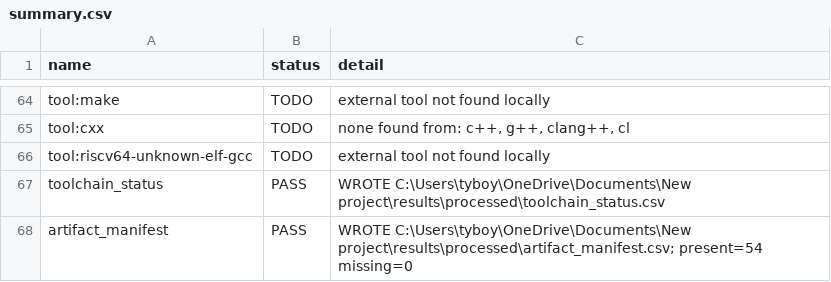
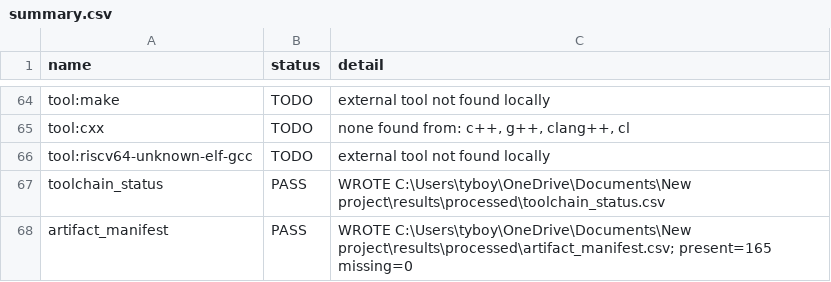
Before and after one commit to Tylerlee102/ASP-DAC, a CSV file: results/processed/summary.csv, drawn as a sheet; only a part is shown, gaps mark what is left out.

```diff
--- a/results/processed/summary.csv
+++ b/results/processed/summary.csv
@@ -67,2 +67,2 @@ tool:riscv64-unknown-elf-gcc,TODO,external tool not found locally
 toolchain_status,PASS,WROTE C:\Users\tyboy\OneDrive\Documents\New project\results\processed\toolchain_status.csv
-artifact_manifest,PASS,WROTE C:\Users\tyboy\OneDrive\Documents\New project\results\processed\artifact_manifest.csv; present=54 missing=0
+artifact_manifest,PASS,WROTE C:\Users\tyboy\OneDrive\Documents\New project\results\processed\artifact_manifest.csv; present=165 missing=0
```
Also changed, not shown: results/processed/claim_audit.csv, results/processed/hdl_checks.csv, 23 other files.
